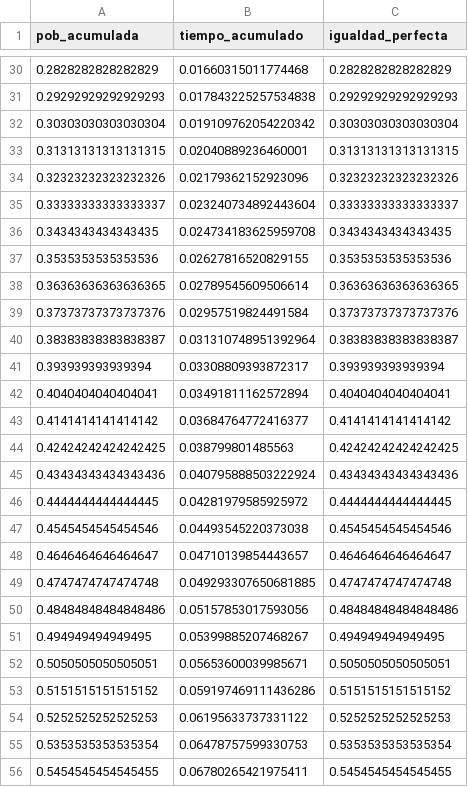
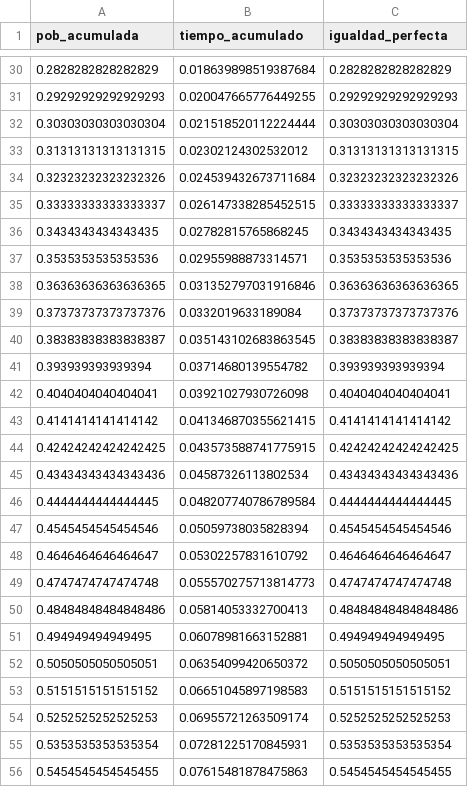
Before and after one commit to leruizdelavegat-max/proyecto-acceso-salud, a CSV file: data/outputs/curva_lorenz.csv, drawn as a sheet; only a part is shown, gaps mark what is left out; the diff covers the shown part only.

```diff
--- a/data/outputs/curva_lorenz.csv
+++ b/data/outputs/curva_lorenz.csv
@@ -30,27 +30,27 @@
-0.2828282828282829,0.01660315011774468,0.2828282828282829
-0.29292929292929293,0.017843225257534838,0.29292929292929293
-0.30303030303030304,0.019109762054220342,0.30303030303030304
-0.31313131313131315,0.02040889236460001,0.31313131313131315
-0.32323232323232326,0.02179362152923096,0.32323232323232326
-0.33333333333333337,0.023240734892443604,0.33333333333333337
-0.3434343434343435,0.024734183625959708,0.3434343434343435
-0.3535353535353536,0.02627816520829155,0.3535353535353536
-0.36363636363636365,0.02789545609506614,0.36363636363636365
-0.37373737373737376,0.02957519824491584,0.37373737373737376
-0.38383838383838387,0.031310748951392964,0.38383838383838387
-0.393939393939394,0.03308809393872317,0.393939393939394
-0.4040404040404041,0.03491811162572894,0.4040404040404041
-0.4141414141414142,0.03684764772416377,0.4141414141414142
-0.42424242424242425,0.038799801485563,0.42424242424242425
-0.43434343434343436,0.040795888503222924,0.43434343434343436
-0.4444444444444445,0.04281979585925972,0.4444444444444445
-0.4545454545454546,0.04493545220373038,0.4545454545454546
-0.4646464646464647,0.04710139854443657,0.4646464646464647
-0.4747474747474748,0.049293307650681885,0.4747474747474748
-0.48484848484848486,0.05157853017593056,0.48484848484848486
-0.494949494949495,0.05399885207468267,0.494949494949495
-0.5050505050505051,0.05653600039985671,0.5050505050505051
-0.5151515151515152,0.059197469111436286,0.5151515151515152
-0.5252525252525253,0.06195633737331122,0.5252525252525253
-0.5353535353535354,0.06478757599330753,0.5353535353535354
-0.5454545454545455,0.06780265421975411,0.5454545454545455
+0.2828282828282829,0.018639898519387684,0.2828282828282829
+0.29292929292929293,0.020047665776449255,0.29292929292929293
+0.30303030303030304,0.021518520112224444,0.30303030303030304
+0.31313131313131315,0.02302124302532012,0.31313131313131315
+0.32323232323232326,0.024539432673711684,0.32323232323232326
+0.33333333333333337,0.026147338285452515,0.33333333333333337
+0.3434343434343435,0.02782815765868245,0.3434343434343435
+0.3535353535353536,0.02955988873314571,0.3535353535353536
+0.36363636363636365,0.031352797031916846,0.36363636363636365
+0.37373737373737376,0.0332019633189084,0.37373737373737376
+0.38383838383838387,0.035143102683863545,0.38383838383838387
+0.393939393939394,0.03714680139554782,0.393939393939394
+0.4040404040404041,0.03921027930726098,0.4040404040404041
+0.4141414141414142,0.041346870355621415,0.4141414141414142
+0.42424242424242425,0.043573588741775915,0.42424242424242425
+0.43434343434343436,0.04587326113802534,0.43434343434343436
+0.4444444444444445,0.048207740786789584,0.4444444444444445
+0.4545454545454546,0.05059738035828394,0.4545454545454546
+0.4646464646464647,0.05302257831610792,0.4646464646464647
+0.4747474747474748,0.055570275713814773,0.4747474747474748
+0.48484848484848486,0.05814053332700413,0.48484848484848486
+0.494949494949495,0.06078981663152881,0.494949494949495
+0.5050505050505051,0.06354099420650372,0.5050505050505051
+0.5151515151515152,0.06651045897198583,0.5151515151515152
+0.5252525252525253,0.06955721263509174,0.5252525252525253
+0.5353535353535354,0.07281225170845931,0.5353535353535354
+0.5454545454545455,0.07615481878475863,0.5454545454545455
```
Also changed, not shown: 72 edited cells elsewhere in this file, data/outputs/acceso_ponderado_distrito.csv, data/outputs/acceso_ponderado_provincia.csv, 45 other files.
